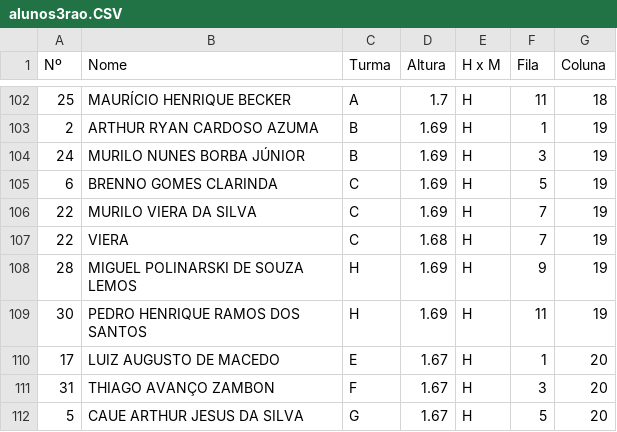
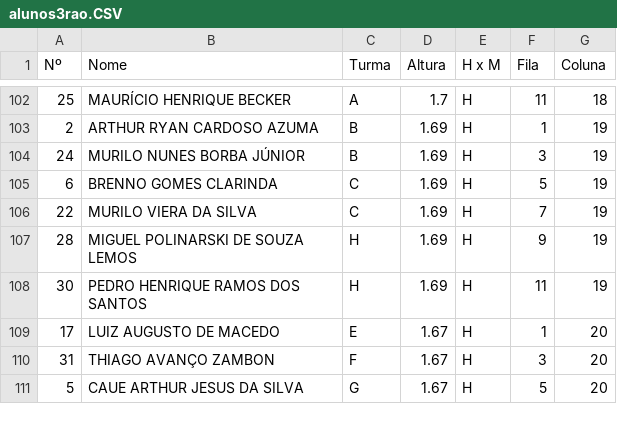
Before and after one commit to ccramos/animacao_desfile, a CSV file: python/alunos3rao.CSV, drawn as a sheet; only a part is shown, gaps mark what is left out.

```diff
--- a/python/alunos3rao.CSV
+++ b/python/alunos3rao.CSV
@@ -106,3 +106,2 @@ Nº,Nome,Turma,Altura,H x M,Fila,Coluna
 22,MURILO VIERA DA SILVA,C,1.69,H,7,19
-22,VIERA,C,1.68,H,7,19
 28,MIGUEL POLINARSKI DE SOUZA LEMOS,H,1.69,H,9,19
```
Also changed, not shown: 5 other files.
